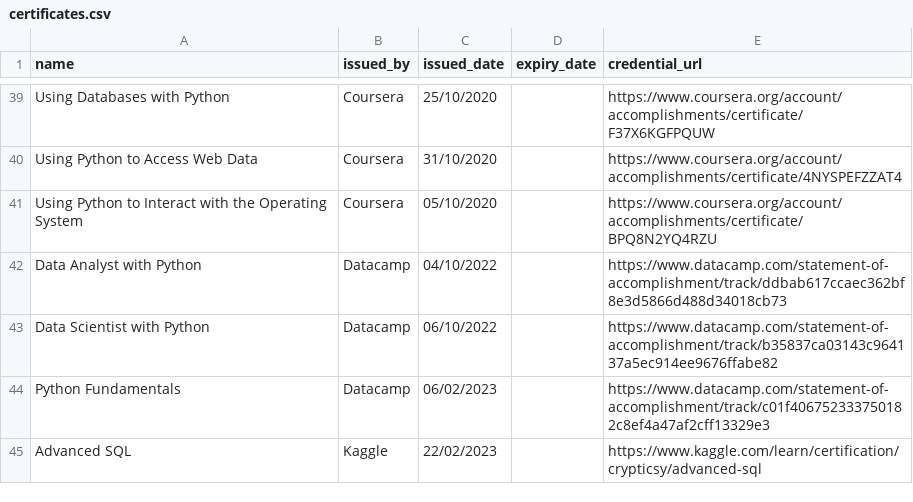
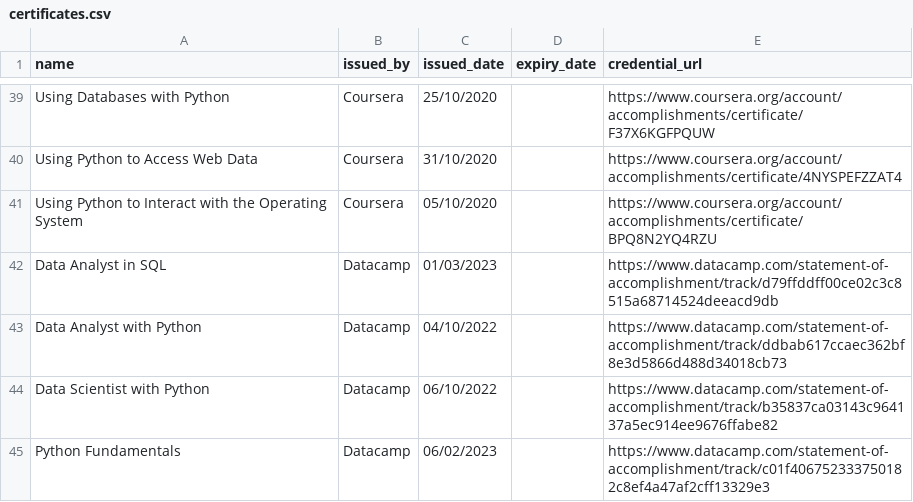
Before and after one commit to crypticsy/crypticsy, a CSV file: certifications/certificates.csv, drawn as a sheet; only a part is shown, gaps mark what is left out; the shorter side is filled out with more unchanged rows; the diff names each change by its address in the sheet, - before the commit and + after, or states it on an @@ line.

Commit message:
updated certificates and profile : 2023-03-01

```diff
--- a/certifications/certificates.csv
+++ b/certifications/certificates.csv
+row 42: Data Analyst in SQL | Datacamp | 01/03/2023 |  | https://www.datacamp.com/statement-of-accomplishment/track/d79ffddff00ce02c3c8515a68714524deeacd9db
```
Also changed, not shown: 2 other files.
